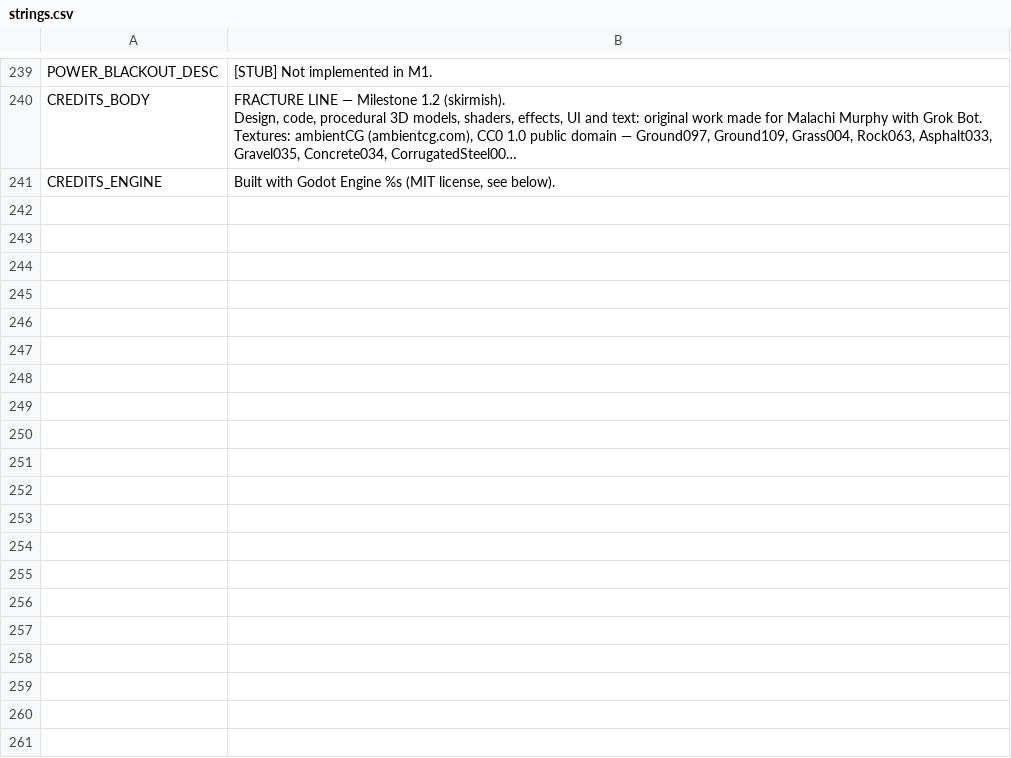
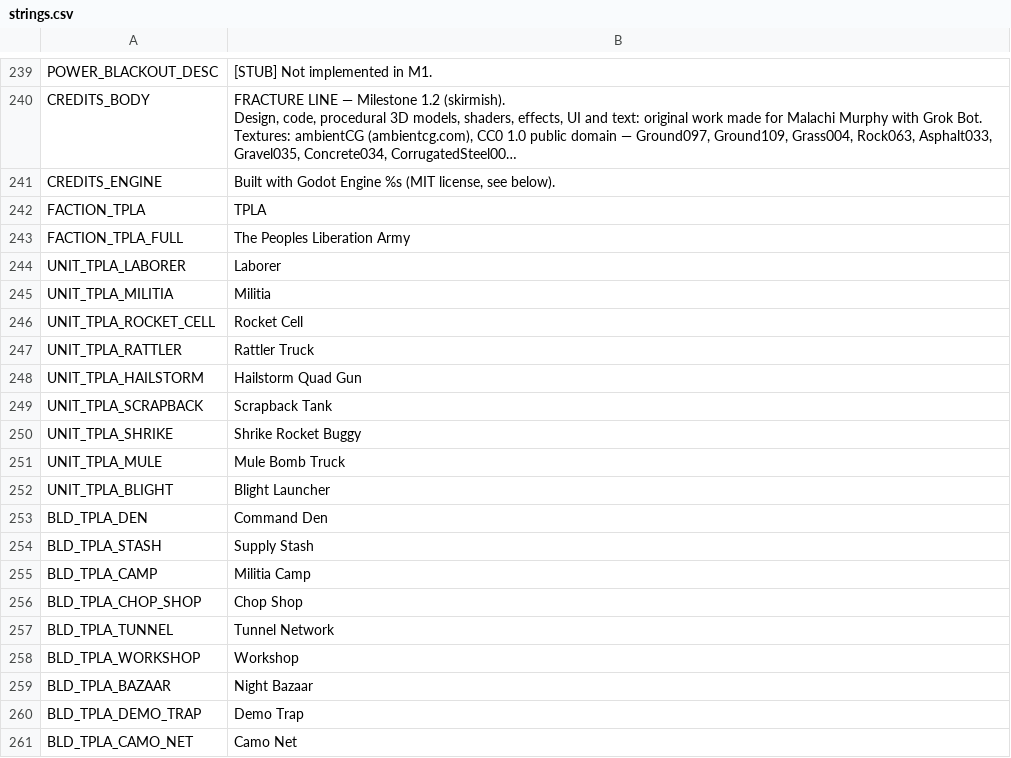
Before and after one commit to malachimurph-hub/Fracture-Line, a CSV file: locale/strings.csv, drawn as a sheet; only a part is shown, gaps mark what is left out; long unchanged cells end in …; the diff covers the shown part only; the diff names each change by its address in the sheet, - before the commit and + after, or states it on an @@ line.

Commit message:
M2: faction plumbing (lobby, config, runner, tests), stealth in fog, TPLA AI (laborers, tunnels, raids, salvage, traps, powers), budgeted AI build-spot search

```diff
--- a/locale/strings.csv
+++ b/locale/strings.csv
+row 242: FACTION_TPLA | TPLA
+row 243: FACTION_TPLA_FULL | The Peoples Liberation Army
+row 244: UNIT_TPLA_LABORER | Laborer
+row 245: UNIT_TPLA_MILITIA | Militia
+row 246: UNIT_TPLA_ROCKET_CELL | Rocket Cell
+row 247: UNIT_TPLA_RATTLER | Rattler Truck
+row 248: UNIT_TPLA_HAILSTORM | Hailstorm Quad Gun
+row 249: UNIT_TPLA_SCRAPBACK | Scrapback Tank
+row 250: UNIT_TPLA_SHRIKE | Shrike Rocket Buggy
+row 251: UNIT_TPLA_MULE | Mule Bomb Truck
+row 252: UNIT_TPLA_BLIGHT | Blight Launcher
+row 253: BLD_TPLA_DEN | Command Den
+row 254: BLD_TPLA_STASH | Supply Stash
+row 255: BLD_TPLA_CAMP | Militia Camp
+row 256: BLD_TPLA_CHOP_SHOP | Chop Shop
+row 257: BLD_TPLA_TUNNEL | Tunnel Network
+row 258: BLD_TPLA_WORKSHOP | Workshop
+row 259: BLD_TPLA_BAZAAR | Night Bazaar
+row 260: BLD_TPLA_DEMO_TRAP | Demo Trap
+row 261: BLD_TPLA_CAMO_NET | Camo Net
```
Also changed, not shown: 21 added rows elsewhere in this file, 10 other files.
